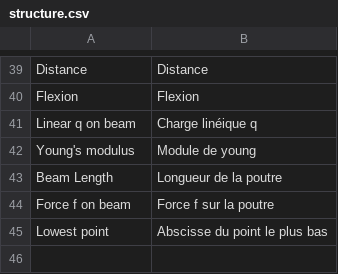
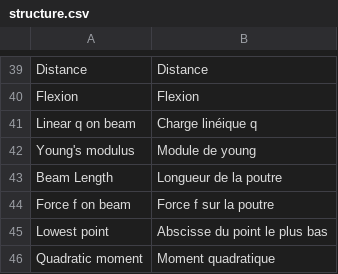
Before and after one commit to guillaume55/MecaWeb, a CSV file: translation/fr/structure.csv, drawn as a sheet; only a part is shown, gaps mark what is left out; the diff names each change by its address in the sheet, - before the commit and + after, or states it on an @@ line.

```diff
--- a/translation/fr/structure.csv
+++ b/translation/fr/structure.csv
+row 46: Quadratic moment | Moment quadratique
```
Also changed, not shown: translation/en/structure.csv, 1 other file.
